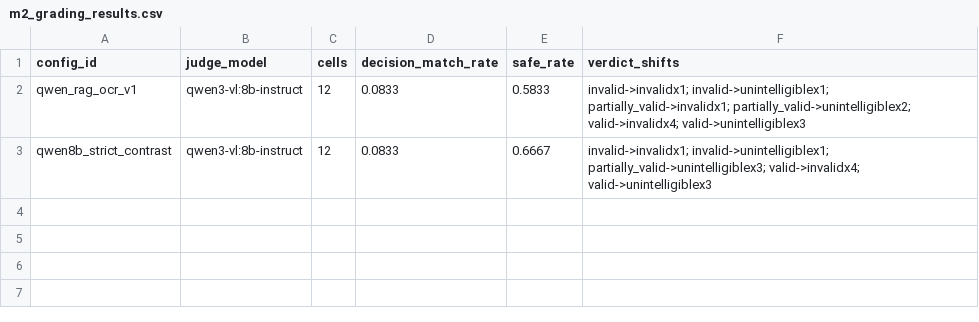
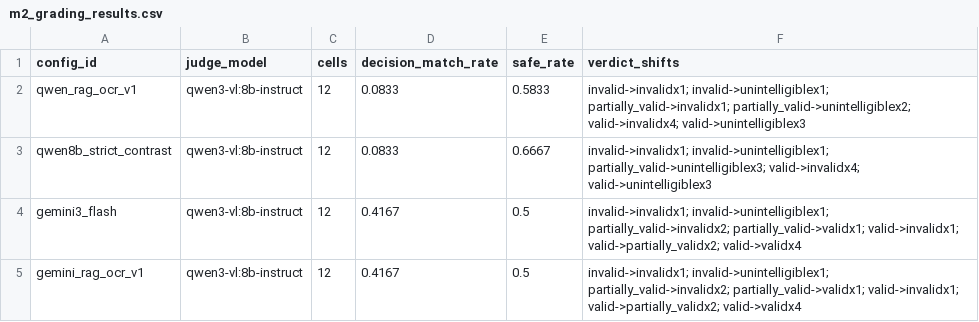
Before and after one commit to taraskHy/sharon-project, a CSV file: evaluation/m2_grading_results.csv, drawn as a sheet.

```diff
--- a/evaluation/m2_grading_results.csv
+++ b/evaluation/m2_grading_results.csv
@@ -3 +3,3 @@ qwen_rag_ocr_v1,qwen3-vl:8b-instruct,12,0.0833,0.5833,invalid->invalidx1; invali
 qwen8b_strict_contrast,qwen3-vl:8b-instruct,12,0.0833,0.6667,invalid->invalidx1; invalid->unintelligiblex1; partially_valid->unintelligiblex3; valid->invalidx4; valid->unintelligiblex3
+gemini3_flash,qwen3-vl:8b-instruct,12,0.4167,0.5,invalid->invalidx1; invalid->unintelligiblex1; partially_valid->invalidx2; partially_valid->validx1; valid->invalidx1; valid->partially_validx2; valid->validx4
+gemini_rag_ocr_v1,qwen3-vl:8b-instruct,12,0.4167,0.5,invalid->invalidx1; invalid->unintelligiblex1; partially_valid->invalidx2; partially_valid->validx1; valid->invalidx1; valid->partially_validx2; valid->validx4
```
Also changed, not shown: evaluation/m2_bench_results.csv, 35 other files.
